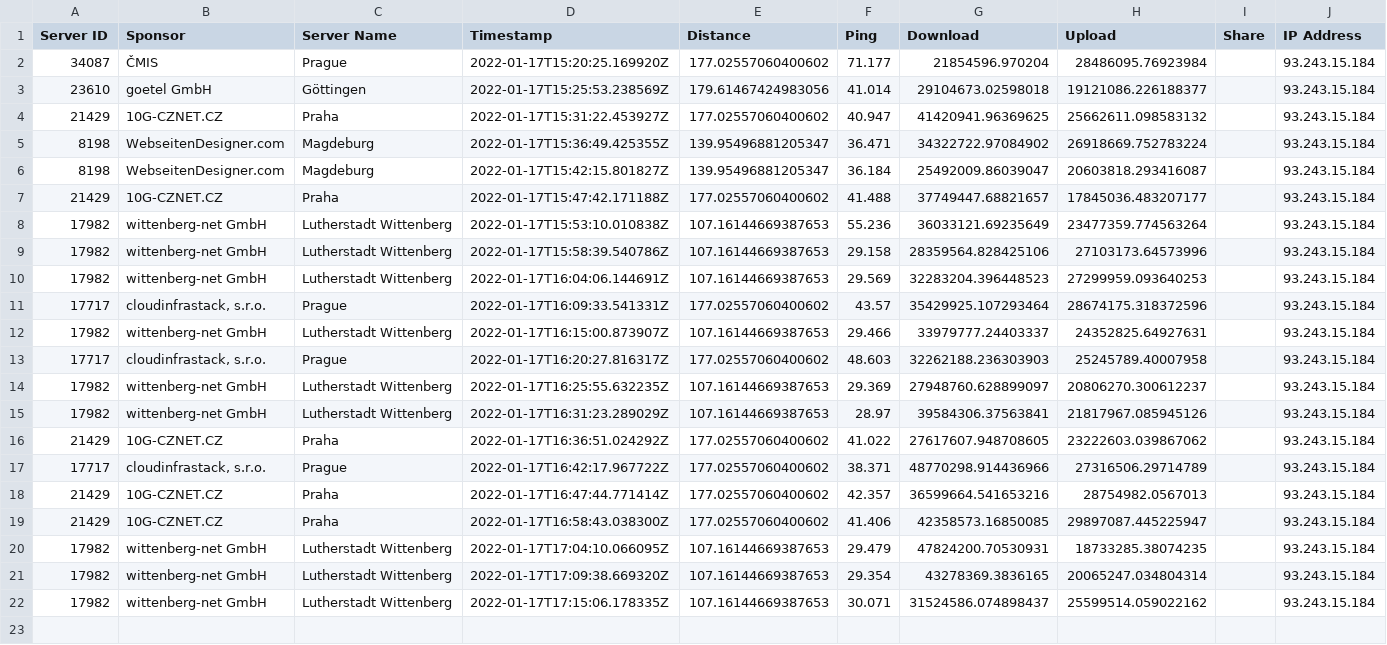
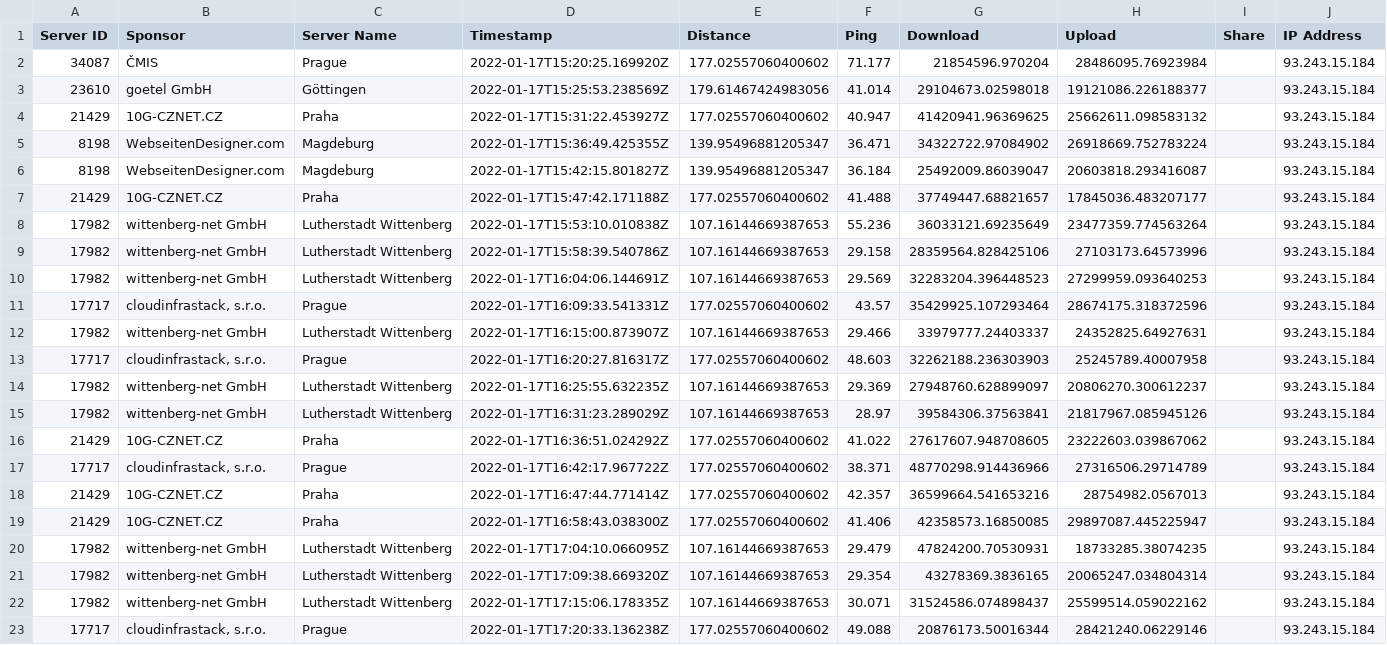
Before and after one commit to FeKoerner/20200323_135631.hdf, a CSV file: speed_results.csv, drawn as a sheet.

Commit message:
speedtest result upload

```diff
--- a/speed_results.csv
+++ b/speed_results.csv
@@ -22 +22,2 @@ Server ID,Sponsor,Server Name,Timestamp,Distance,Ping,Download,Upload,Share,IP A
 17982,wittenberg-net GmbH,Lutherstadt Wittenberg,2022-01-17T17:15:06.178335Z,107.16144669387653,30.071,31524586.074898437,25599514.059022162,,93.243.15.184
+17717,"cloudinfrastack, s.r.o.",Prague,2022-01-17T17:20:33.136238Z,177.02557060400602,49.088,20876173.50016344,28421240.06229146,,93.243.15.184
```
